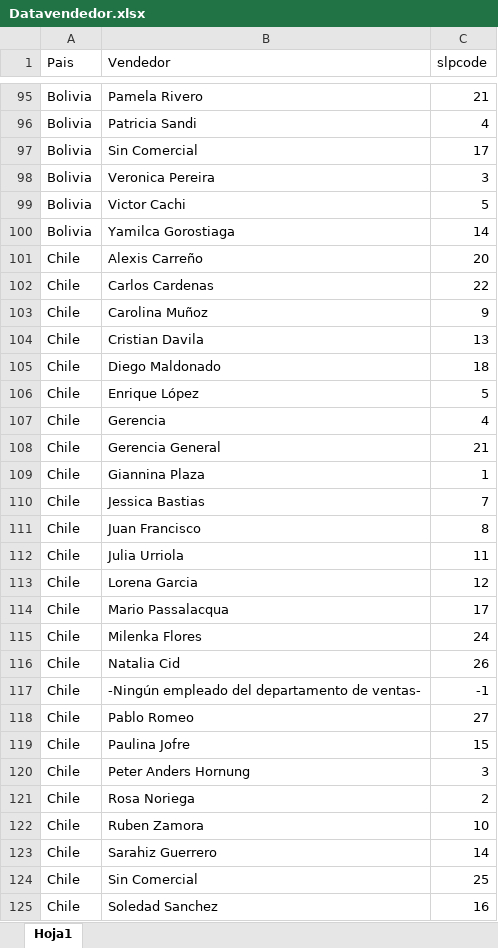
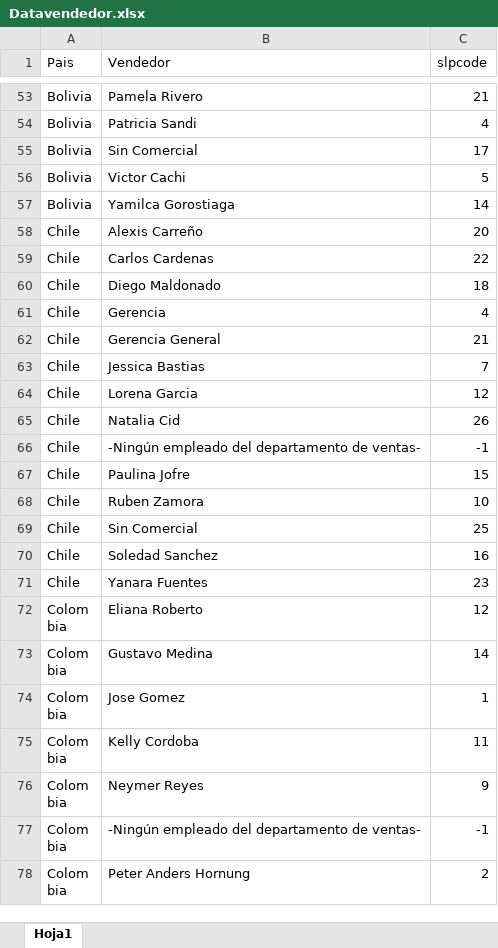
Before and after one commit to AhxelLuis/AndersV1, an Excel workbook: Datavendedor.xlsx, sheet Hoja1, drawn as a sheet; only a part is shown, gaps mark what is left out; the shorter side is filled out with more unchanged rows; values as stored, in another font and other column widths than the file's, no borders; the diff covers the shown part only; the diff names each change by its address in the sheet, - before the commit and + after, or states it on an @@ line.

```diff
--- a/Datavendedor.xlsx (sheet Hoja1)
+++ b/Datavendedor.xlsx (sheet Hoja1)
-row 98: Bolivia | Veronica Pereira | 3
-row 103: Chile | Carolina Muñoz | 9
-row 104: Chile | Cristian Davila | 13
-row 106: Chile | Enrique López | 5
-row 109: Chile | Giannina Plaza | 1
-row 111: Chile | Juan Francisco | 8
-row 112: Chile | Julia Urriola | 11
-row 114: Chile | Mario Passalacqua | 17
-row 115: Chile | Milenka Flores | 24
-row 118: Chile | Pablo Romeo | 27
-row 120: Chile | Peter Anders Hornung | 3
-row 121: Chile | Rosa Noriega | 2
-row 123: Chile | Sarahiz Guerrero | 14
```
Also changed, not shown: 55 removed rows elsewhere in this sheet, 1 other file.
